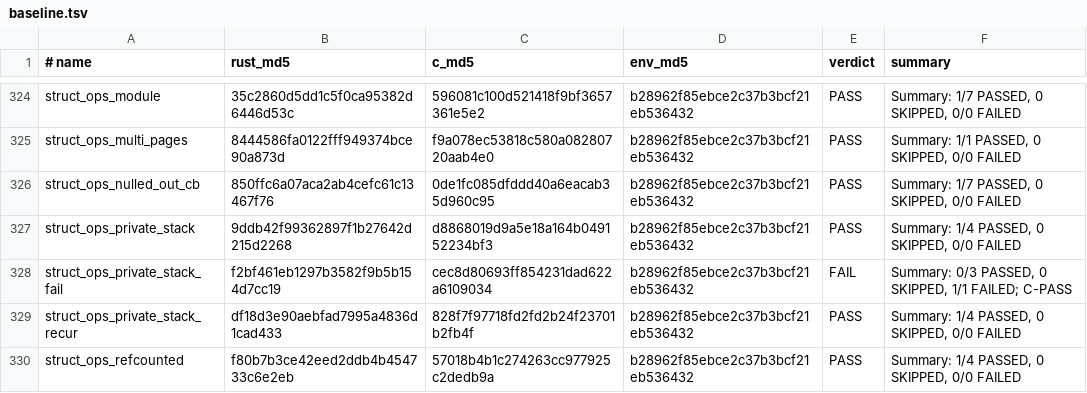
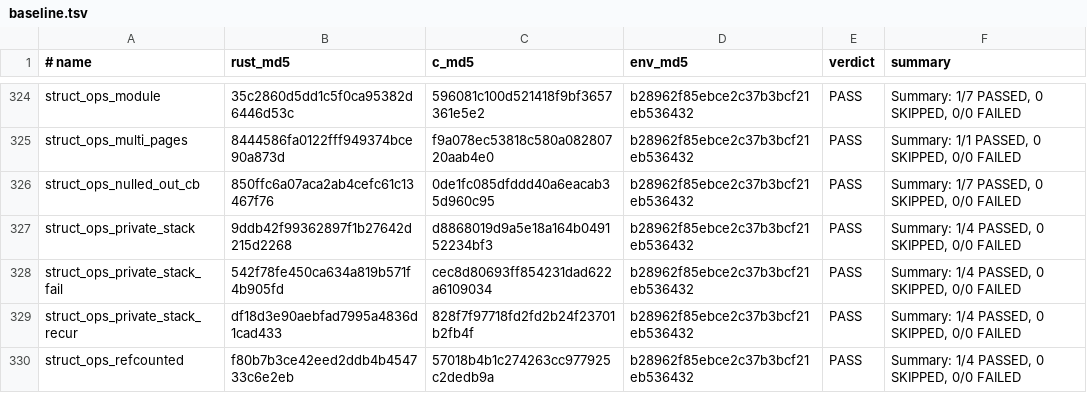
Before and after one commit to prozak/rust-selftests, a TSV file: qemu/gate/baseline.tsv, drawn as a sheet; only a part is shown, gaps mark what is left out.

```diff
--- a/qemu/gate/baseline.tsv
+++ b/qemu/gate/baseline.tsv
@@ -327,3 +327,3 @@ struct_ops_nulled_out_cb	850ffc6a07aca2ab4cefc61c13467f76	0de1fc085dfddd40a6eaca
 struct_ops_private_stack	9ddb42f99362897f1b27642d215d2268	d8868019d9a5e18a164b049152234bf3	b28962f85ebce2c37b3bcf21eb536432	PASS	Summary: 1/4 PASSED, 0 SKIPPED, 0/0 FAILED
-struct_ops_private_stack_fail	f2bf461eb1297b3582f9b5b154d7cc19	cec8d80693ff854231dad622a6109034	b28962f85ebce2c37b3bcf21eb536432	FAIL	Summary: 0/3 PASSED, 0 SKIPPED, 1/1 FAILED; C-PASS
+struct_ops_private_stack_fail	542f78fe450ca634a819b571f4b905fd	cec8d80693ff854231dad622a6109034	b28962f85ebce2c37b3bcf21eb536432	PASS	Summary: 1/4 PASSED, 0 SKIPPED, 0/0 FAILED
 struct_ops_private_stack_recur	df18d3e90aebfad7995a4836d1cad433	828f7f97718fd2fd2b24f23701b2fb4f	b28962f85ebce2c37b3bcf21eb536432	PASS	Summary: 1/4 PASSED, 0 SKIPPED, 0/0 FAILED
```
Also changed, not shown: equiv/results/baseline.tsv, 1 other file.
